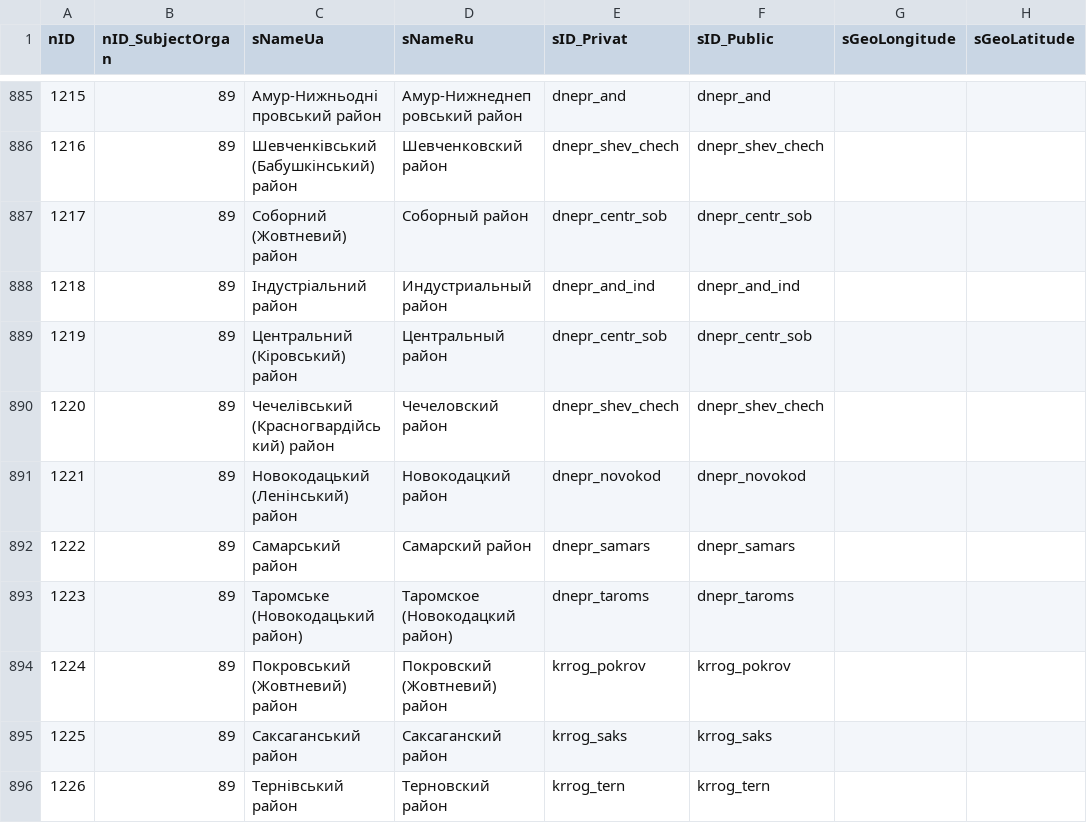
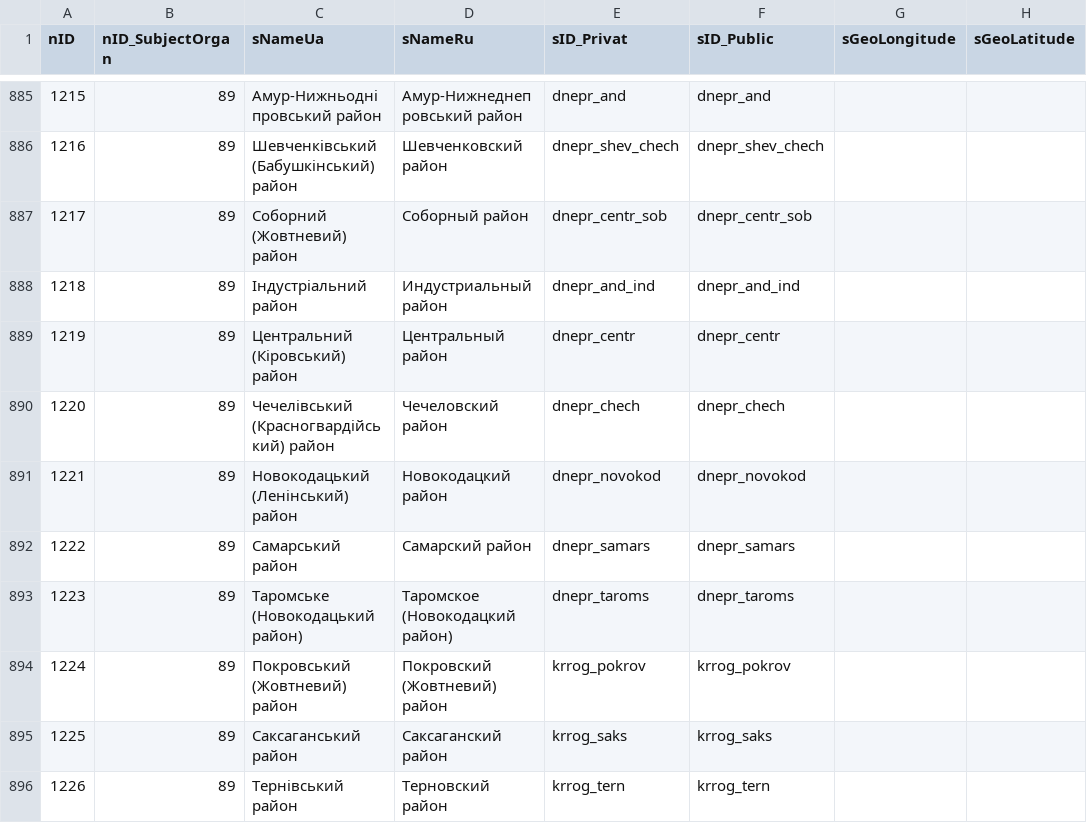
Before and after one commit to iGov-UA/i, a CSV file: wf-central/src/main/resources/data/SubjectOrganJoin.csv, drawn as a sheet; only a part is shown, gaps mark what is left out; the diff names each change by its address in the sheet, - before the commit and + after, or states it on an @@ line.

Commit message:
Исправление групп по Регистрации для Днепра

```diff
--- a/wf-central/src/main/resources/data/SubjectOrganJoin.csv
+++ b/wf-central/src/main/resources/data/SubjectOrganJoin.csv
-E889 (sID_Privat): dnepr_centr_sob
+E889 (sID_Privat): dnepr_centr
-F889 (sID_Public): dnepr_centr_sob
+F889 (sID_Public): dnepr_centr
-E890 (sID_Privat): dnepr_shev_chech
+E890 (sID_Privat): dnepr_chech
-F890 (sID_Public): dnepr_shev_chech
+F890 (sID_Public): dnepr_chech
```
